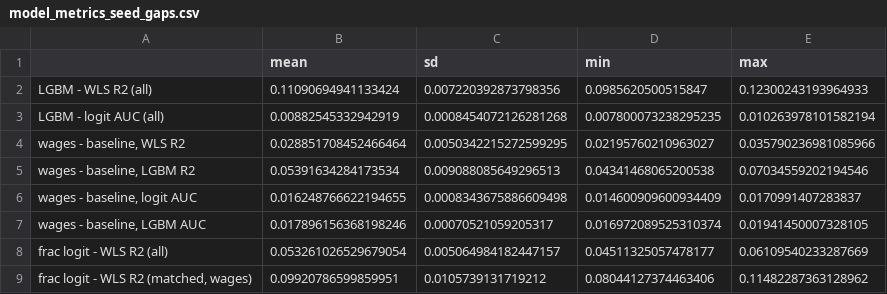
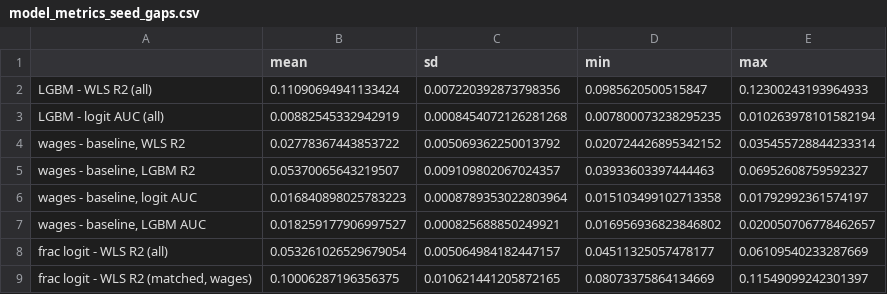
Before and after one commit to MuhammadMoiz20/h1b-gatekeeping, a CSV file: output/tables/model_metrics_seed_gaps.csv, drawn as a sheet.

```diff
--- a/output/tables/model_metrics_seed_gaps.csv
+++ b/output/tables/model_metrics_seed_gaps.csv
@@ -3,7 +3,7 @@ LGBM - WLS R2 (all),0.11090694941133424,0.007220392873798356,0.0985620500515847,
 LGBM - logit AUC (all),0.00882545332942919,0.0008454072126281268,0.007800073238295235,0.010263978101582194
-"wages - baseline, WLS R2",0.028851708452466464,0.0050342215272599295,0.02195760210963027,0.035790236981085966
-"wages - baseline, LGBM R2",0.05391634284173534,0.009088085649296513,0.04341468065200538,0.07034559202194546
-"wages - baseline, logit AUC",0.016248766622194655,0.0008343675886609498,0.014600909600934409,0.0170991407283837
-"wages - baseline, LGBM AUC",0.017896156368198246,0.00070521059205317,0.016972089525310374,0.01941450007328105
+"wages - baseline, WLS R2",0.02778367443853722,0.005069362250013792,0.020724426895342152,0.035455728844233314
+"wages - baseline, LGBM R2",0.05370065643219507,0.009109802067024357,0.03933603397444463,0.06952608759592327
+"wages - baseline, logit AUC",0.016840898025783223,0.0008789353022803964,0.015103499102713358,0.01792992361574197
+"wages - baseline, LGBM AUC",0.018259177906997527,0.000825688850249921,0.016956936823846802,0.020050706778462657
 frac logit - WLS R2 (all),0.053261026529679054,0.005064984182447157,0.04511325057478177,0.06109540233287669
-"frac logit - WLS R2 (matched, wages)",0.09920786599859951,0.0105739131719212,0.08044127374463406,0.11482287363128962
+"frac logit - WLS R2 (matched, wages)",0.10006287196356375,0.010621441205872165,0.08073375864134669,0.11549099242301397
```
Also changed, not shown: output/tables/model_metrics_seeds.csv, output/tables/model_metrics_seeds_runs.csv, 30 other files.
